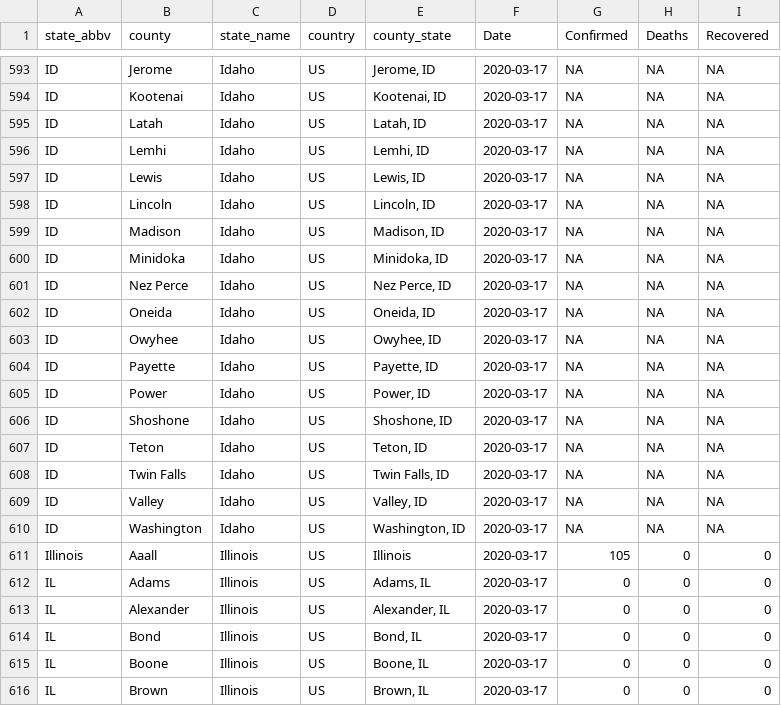
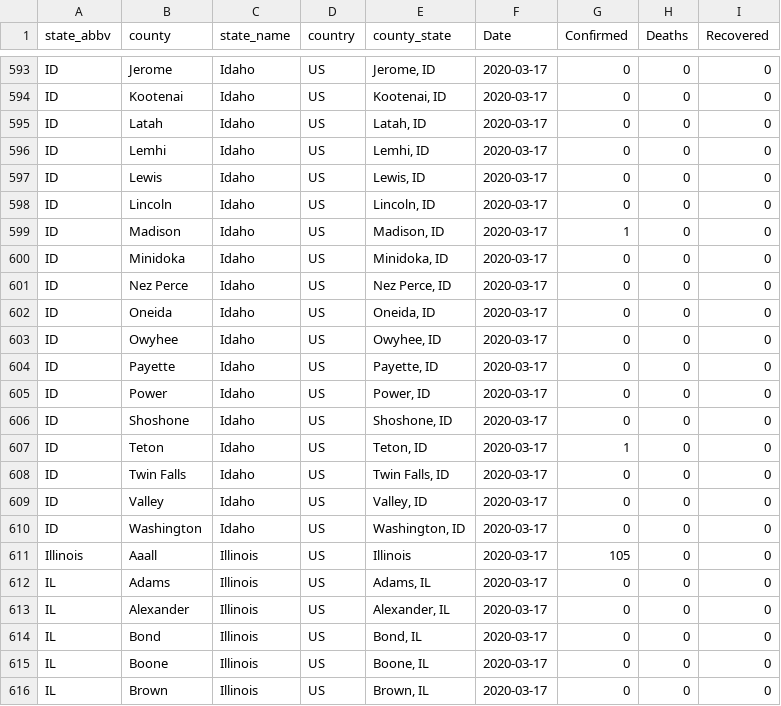
Before and after one commit to TranLab/USCOVID19, a CSV file: USCOVID19_daily_reports_github/daily_county_report_2020-03-17.csv, drawn as a sheet; only a part is shown, gaps mark what is left out; the diff covers the shown part only.

```diff
--- a/USCOVID19_daily_reports_github/daily_county_report_2020-03-17.csv
+++ b/USCOVID19_daily_reports_github/daily_county_report_2020-03-17.csv
@@ -593,19 +593,19 @@
-"ID","Jerome","Idaho","US","Jerome, ID","2020-03-17",NA,NA,NA
-"ID","Kootenai","Idaho","US","Kootenai, ID","2020-03-17",NA,NA,NA
-"ID","Latah","Idaho","US","Latah, ID","2020-03-17",NA,NA,NA
-"ID","Lemhi","Idaho","US","Lemhi, ID","2020-03-17",NA,NA,NA
-"ID","Lewis","Idaho","US","Lewis, ID","2020-03-17",NA,NA,NA
-"ID","Lincoln","Idaho","US","Lincoln, ID","2020-03-17",NA,NA,NA
-"ID","Madison","Idaho","US","Madison, ID","2020-03-17",NA,NA,NA
-"ID","Minidoka","Idaho","US","Minidoka, ID","2020-03-17",NA,NA,NA
-"ID","Nez Perce","Idaho","US","Nez Perce, ID","2020-03-17",NA,NA,NA
-"ID","Oneida","Idaho","US","Oneida, ID","2020-03-17",NA,NA,NA
-"ID","Owyhee","Idaho","US","Owyhee, ID","2020-03-17",NA,NA,NA
-"ID","Payette","Idaho","US","Payette, ID","2020-03-17",NA,NA,NA
-"ID","Power","Idaho","US","Power, ID","2020-03-17",NA,NA,NA
-"ID","Shoshone","Idaho","US","Shoshone, ID","2020-03-17",NA,NA,NA
-"ID","Teton","Idaho","US","Teton, ID","2020-03-17",NA,NA,NA
-"ID","Twin Falls","Idaho","US","Twin Falls, ID","2020-03-17",NA,NA,NA
-"ID","Valley","Idaho","US","Valley, ID","2020-03-17",NA,NA,NA
-"ID","Washington","Idaho","US","Washington, ID","2020-03-17",NA,NA,NA
+"ID","Jerome","Idaho","US","Jerome, ID","2020-03-17",0,0,0
+"ID","Kootenai","Idaho","US","Kootenai, ID","2020-03-17",0,0,0
+"ID","Latah","Idaho","US","Latah, ID","2020-03-17",0,0,0
+"ID","Lemhi","Idaho","US","Lemhi, ID","2020-03-17",0,0,0
+"ID","Lewis","Idaho","US","Lewis, ID","2020-03-17",0,0,0
+"ID","Lincoln","Idaho","US","Lincoln, ID","2020-03-17",0,0,0
+"ID","Madison","Idaho","US","Madison, ID","2020-03-17",1,0,0
+"ID","Minidoka","Idaho","US","Minidoka, ID","2020-03-17",0,0,0
+"ID","Nez Perce","Idaho","US","Nez Perce, ID","2020-03-17",0,0,0
+"ID","Oneida","Idaho","US","Oneida, ID","2020-03-17",0,0,0
+"ID","Owyhee","Idaho","US","Owyhee, ID","2020-03-17",0,0,0
+"ID","Payette","Idaho","US","Payette, ID","2020-03-17",0,0,0
+"ID","Power","Idaho","US","Power, ID","2020-03-17",0,0,0
+"ID","Shoshone","Idaho","US","Shoshone, ID","2020-03-17",0,0,0
+"ID","Teton","Idaho","US","Teton, ID","2020-03-17",1,0,0
+"ID","Twin Falls","Idaho","US","Twin Falls, ID","2020-03-17",0,0,0
+"ID","Valley","Idaho","US","Valley, ID","2020-03-17",0,0,0
+"ID","Washington","Idaho","US","Washington, ID","2020-03-17",0,0,0
 "Illinois","Aaall","Illinois","US","Illinois","2020-03-17",105,0,0
```
Also changed, not shown: 79 edited cells elsewhere in this file.
